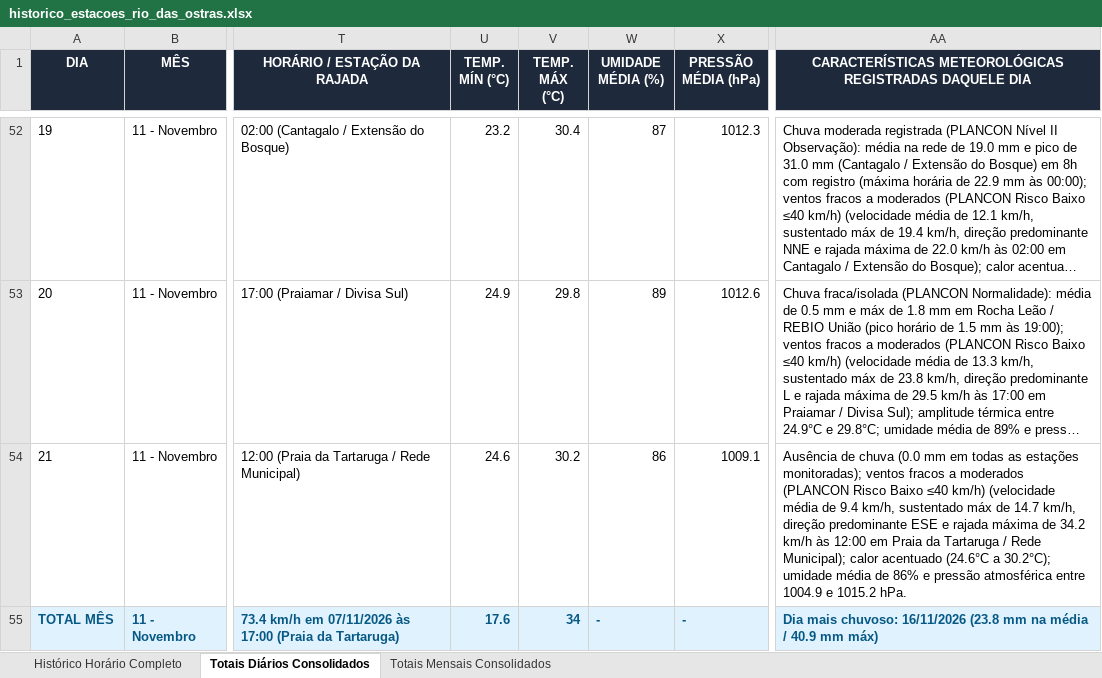
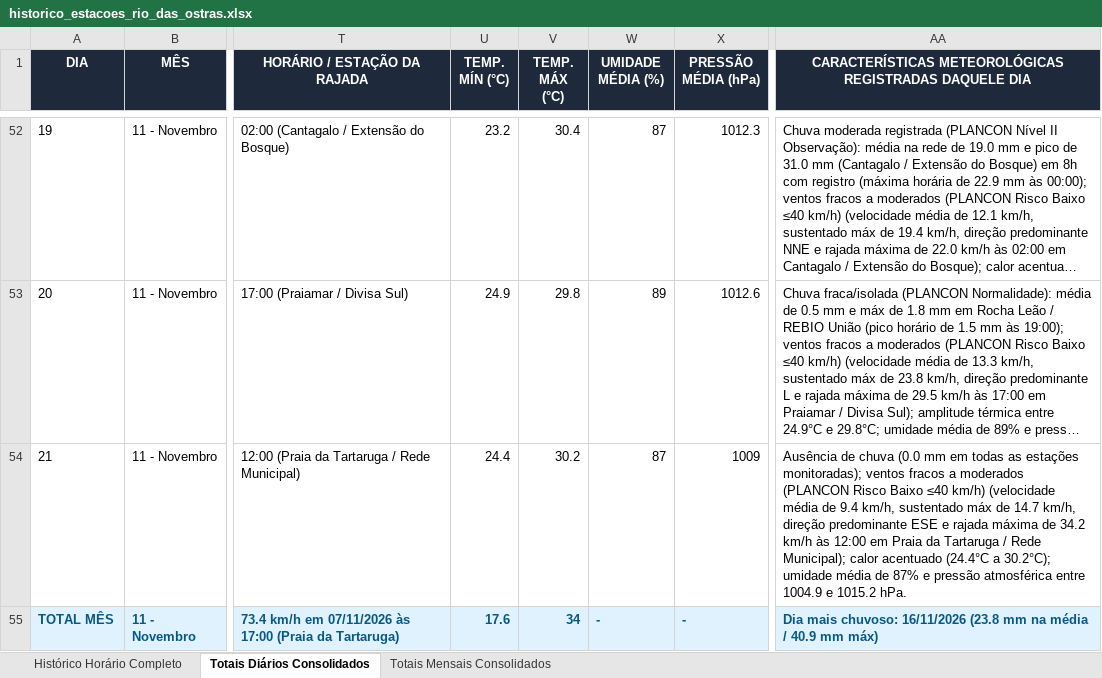
Before and after one commit to deborapessanha94-netizen/tempo-rio-das-ostras, an Excel workbook: docs/historico_estacoes_rio_das_ostras.xlsx, sheet Totais Diários Consolidados, drawn as a sheet; only a part is shown, gaps mark what is left out; long unchanged cells end in …; values as stored, in another font and other column widths than the file's, no borders; the diff names each change by its address in the sheet, - before the commit and + after, or states it on an @@ line.

```diff
--- a/docs/historico_estacoes_rio_das_ostras.xlsx (sheet Totais Diários Consolidados)
+++ b/docs/historico_estacoes_rio_das_ostras.xlsx (sheet Totais Diários Consolidados)
-U54 (TEMP. MÍN (°C)): 24.6
+U54 (TEMP. MÍN (°C)): 24.4
-W54 (UMIDADE MÉDIA (%)): 86
+W54 (UMIDADE MÉDIA (%)): 87
-X54 (PRESSÃO MÉDIA (hPa)): 1009.1
+X54 (PRESSÃO MÉDIA (hPa)): 1009
-AA54: …calor acentuado (24.6°C a 30.2°C); umidade média de 86% e pressão…
+AA54: …calor acentuado (24.4°C a 30.2°C); umidade média de 87% e pressão…
```
Also changed, not shown: sheet Histórico Horário Completo, 30 other files.
